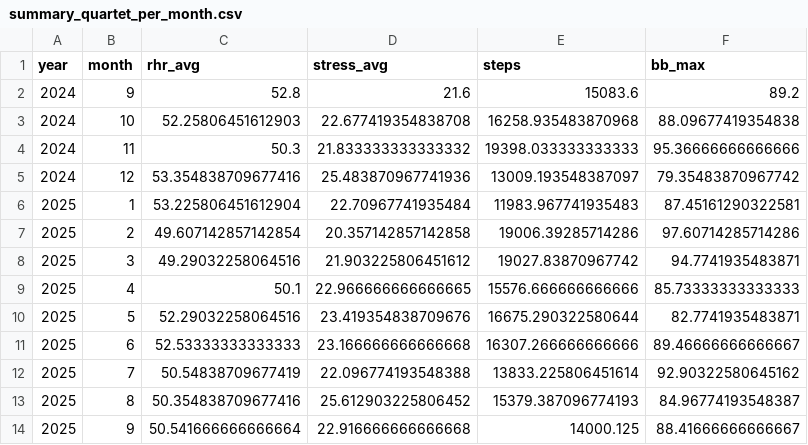
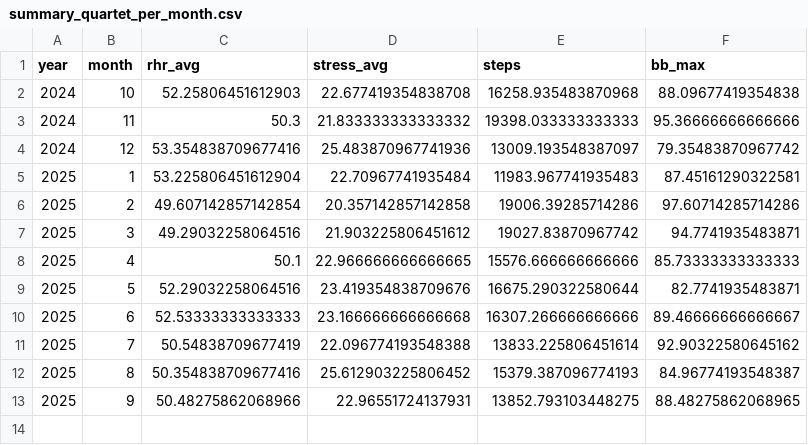
Before and after one commit to kelvinn/kelvinn.github.io, a CSV file: content/posts/2025-q3-quarterly-health-review/data/summary_quartet_per_month.csv (was notebooks/data/summary_quartet_per_month.csv), drawn as a sheet; removed rows and columns are numbered as before the commit, all else as after; the diff names each change by its address in the sheet, - before the commit and + after, or states it on an @@ line.

```diff
--- a/notebooks/data/summary_quartet_per_month.csv
+++ b/content/posts/2025-q3-quarterly-health-review/data/summary_quartet_per_month.csv
-row 2: 2024 | 9 | 52.8 | 21.6 | 15083.6 | 89.2
-row 14: 2025 | 9 | 50.541666666666664 | 22.916666666666668 | 14000.125 | 88.41666666666667
+row 13: 2025 | 9 | 50.48275862068966 | 22.96551724137931 | 13852.793103448275 | 88.48275862068965
```
Also changed, not shown: content/posts/2025-q3-quarterly-health-review/data/average_active_calories_per_month.csv, content/posts/2025-q3-quarterly-health-review/data/average_resting_hr_per_month.csv, 35 other files.
